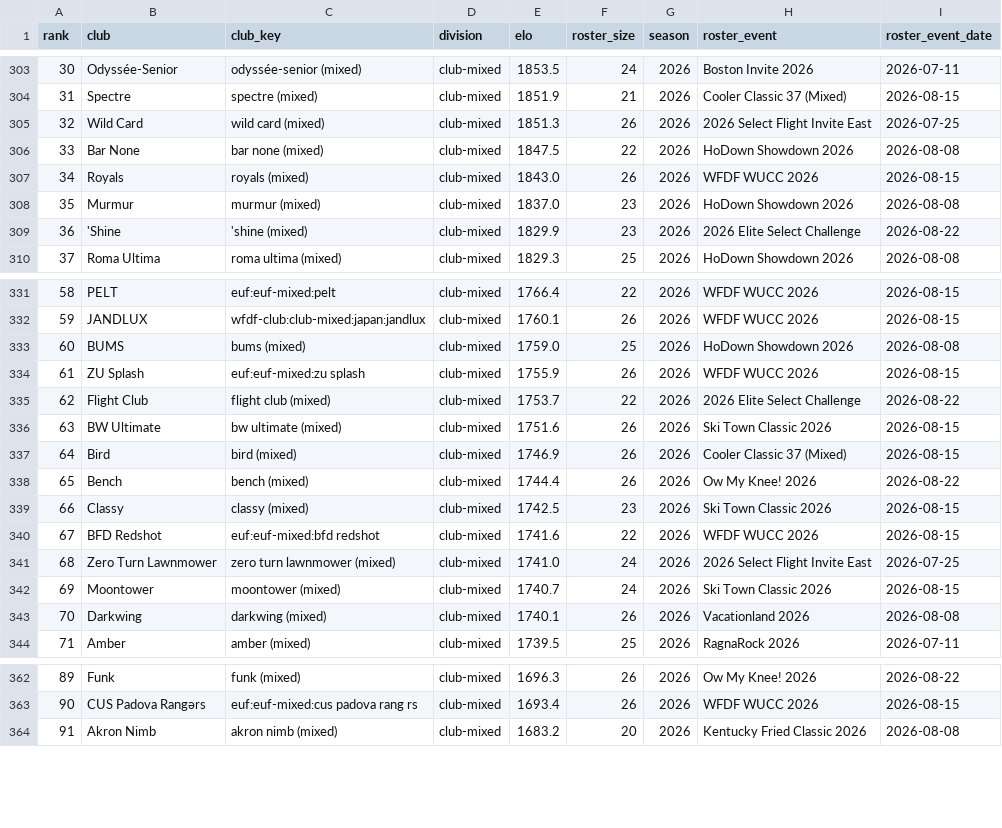
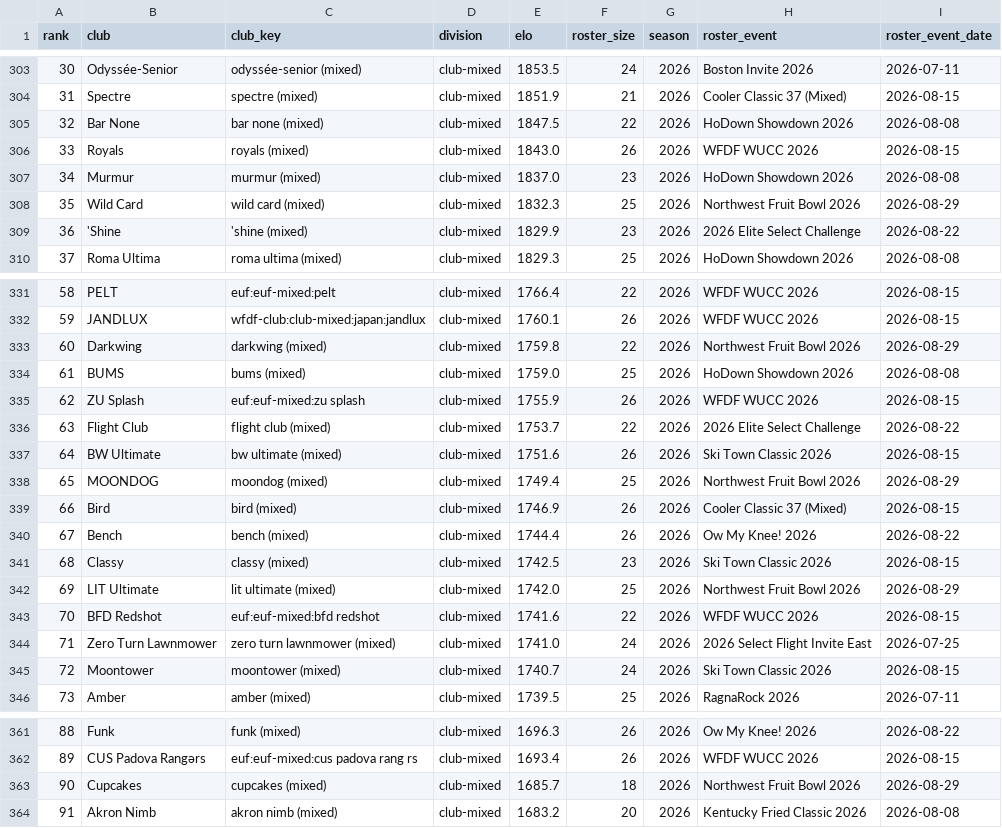
Before and after one commit to sethlnx/usau-player-elo, a CSV file: data/team_elo.csv, drawn as a sheet; only a part is shown, gaps mark what is left out; removed rows and columns are numbered as before the commit, all else as after; the diff covers the shown part only; the diff names each change by its address in the sheet, - before the commit and + after, or states it on an @@ line.

```diff
--- a/data/team_elo.csv
+++ b/data/team_elo.csv
@@ column A (rank) renumbered between rows 281 and 555 @@
-row 305: 32 | Wild Card | wild card (mixed) | club-mixed | 1851.3 | 26 | 2026 | 2026 Select Flight Invite East | 2026-07-25
+row 308: 35 | Wild Card | wild card (mixed) | club-mixed | 1832.3 | 25 | 2026 | Northwest Fruit Bowl 2026 | 2026-08-29
+row 333: 60 | Darkwing | darkwing (mixed) | club-mixed | 1759.8 | 22 | 2026 | Northwest Fruit Bowl 2026 | 2026-08-29
+row 338: 65 | MOONDOG | moondog (mixed) | club-mixed | 1749.4 | 25 | 2026 | Northwest Fruit Bowl 2026 | 2026-08-29
+row 342: 69 | LIT Ultimate | lit ultimate (mixed) | club-mixed | 1742.0 | 25 | 2026 | Northwest Fruit Bowl 2026 | 2026-08-29
-row 343: 70 | Darkwing | darkwing (mixed) | club-mixed | 1740.1 | 26 | 2026 | Vacationland 2026 | 2026-08-08
+row 363: 90 | Cupcakes | cupcakes (mixed) | club-mixed | 1685.7 | 18 | 2026 | Northwest Fruit Bowl 2026 | 2026-08-29
```
Also changed, not shown: 5 added rows, 9 removed rows and 4 edited cells elsewhere in this file, data/team_elo_upcoming.csv, 1 other file.
